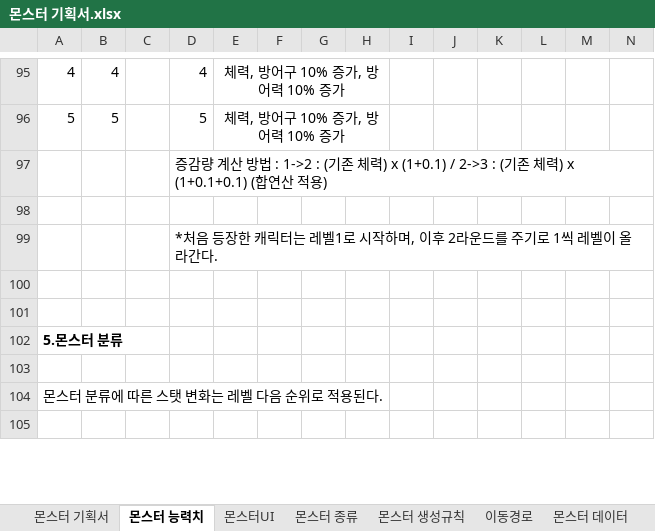
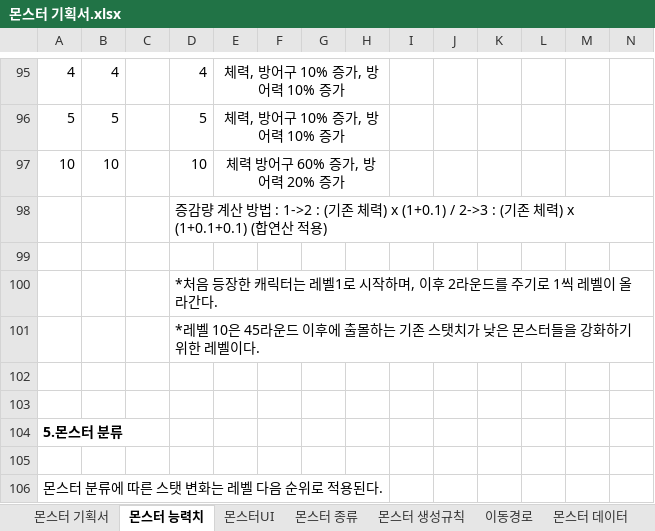
Before and after one commit to ChoWook/PlumTowerDefecne, an Excel workbook: Design/몬스터 기획서.xlsx, sheet 몬스터 능력치, drawn as a sheet; only a part is shown, gaps mark what is left out; the shorter side is filled out with more unchanged rows; values as stored, in another font and other column widths than the file's, no borders; rows hold the shown columns only; the diff names each change by its address in the sheet, - before the commit and + after, or states it on an @@ line.

```diff
--- a/Design/몬스터 기획서.xlsx (sheet 몬스터 능력치)
+++ b/Design/몬스터 기획서.xlsx (sheet 몬스터 능력치)
+row 97: 10 | 10 |  | 10 | 체력 방어구 60% 증가, 방어력 20% 증가
+row 101:  |  |  | *레벨 10은 45라운드 이후에 출몰하는 기존 스탯치가 낮은 몬스터들을 강화하기 위한 레벨이다.
```
Also changed, not shown: sheet 몬스터 데이터, Design/DataTable/MonsterLevel.xlsx, 1 other file.
